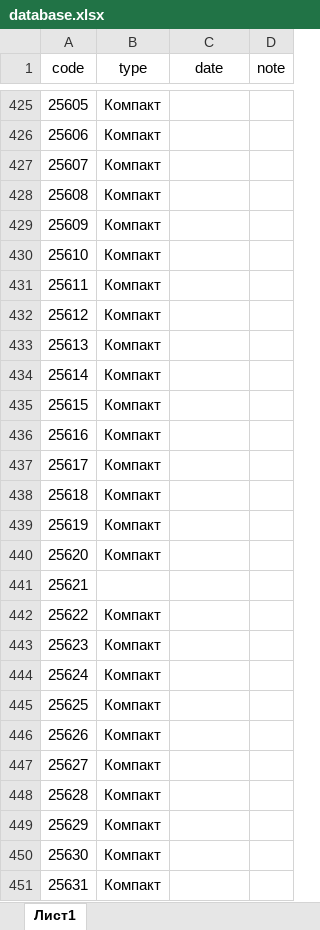
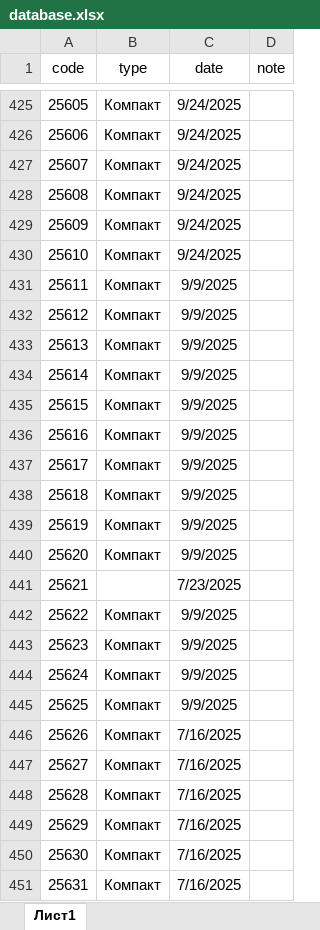
Before and after one commit to ilyakorolev2/serialbag, an Excel workbook: database.xlsx, sheet Лист1, drawn as a sheet; only a part is shown, gaps mark what is left out; values as stored, in another font and other column widths than the file's, no borders; the diff covers the shown part only; the diff names each change by its address in the sheet, - before the commit and + after, or states it on an @@ line.

```diff
--- a/database.xlsx (sheet Лист1)
+++ b/database.xlsx (sheet Лист1)
-C425:C430 (date): (empty)
+C425:C430 (date): 9/24/2025
-C431:C440 (date): (empty)
+C431:C440 (date): 9/9/2025
-C441 (date): (empty)
+C441 (date): 7/23/2025
-C442:C445 (date): (empty)
+C442:C445 (date): 9/9/2025
-C446:C451 (date): (empty)
+C446:C451 (date): 7/16/2025
```
Also changed, not shown: 13 added rows, 13 removed rows and 91 edited cells elsewhere in this sheet.
